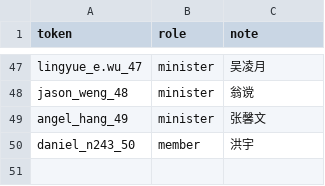
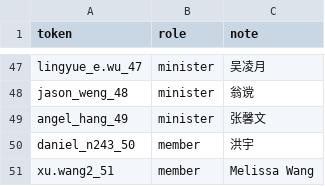
Before and after one commit to Emory-Chinese-Student-Association/ecsa-voting-system, a CSV file: preset_tokens.csv, drawn as a sheet; only a part is shown, gaps mark what is left out.

Commit message:
Update preset_tokens.csv

```diff
--- a/preset_tokens.csv
+++ b/preset_tokens.csv
@@ -50 +50,2 @@ angel_hang_49,minister,张馨文
 daniel_n243_50,member,洪宇
+xu.wang2_51,member,Melissa Wang
```
